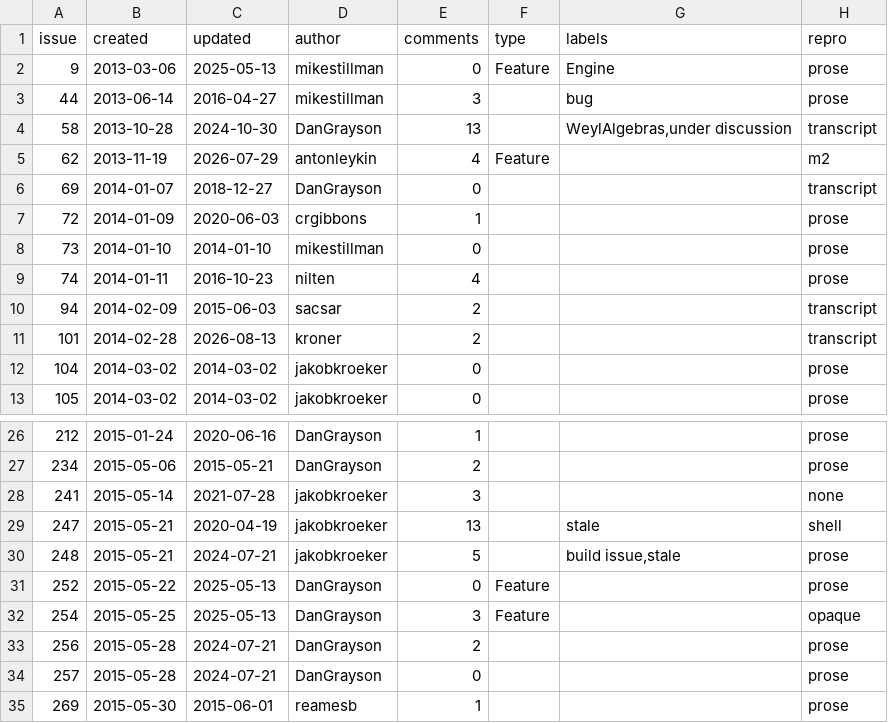
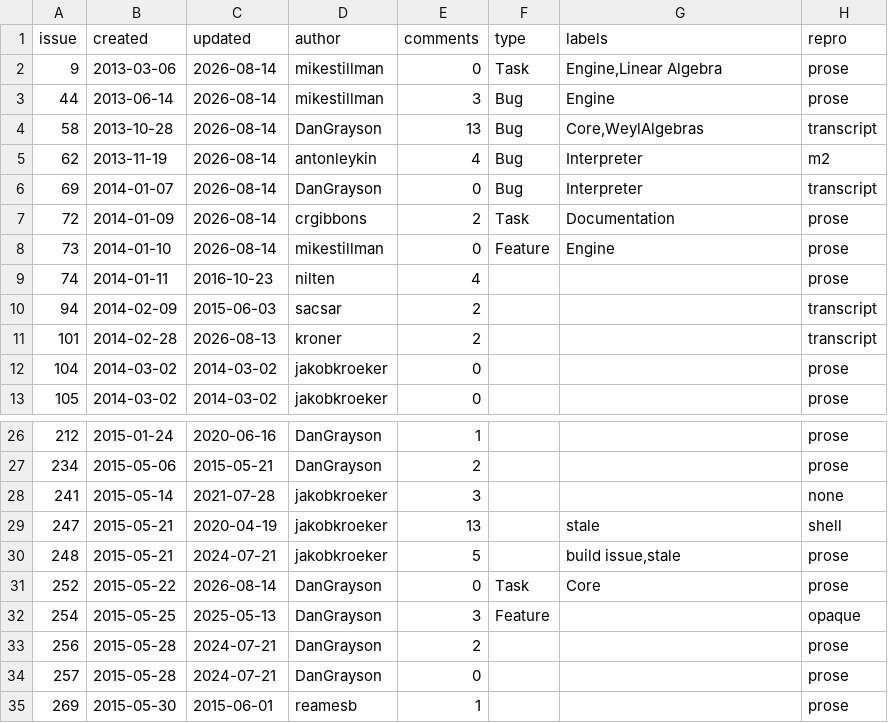
Before and after one commit to d-torrance/M2, a TSV file: bug-triage/issues.tsv, drawn as a sheet; only a part is shown, gaps mark what is left out; the diff names each change by its address in the sheet, - before the commit and + after, or states it on an @@ line.

```diff
--- a/bug-triage/issues.tsv
+++ b/bug-triage/issues.tsv
-C2 (updated): 2025-05-13
+C2 (updated): 2026-08-14
-F2 (type): Feature
+F2 (type): Task
-G2 (labels): Engine
+G2 (labels): Engine,Linear Algebra
-C3 (updated): 2016-04-27
+C3 (updated): 2026-08-14
-F3:F4 (type): (empty)
+F3:F4 (type): Bug
-G3 (labels): bug
+G3 (labels): Engine
-C4 (updated): 2024-10-30
+C4 (updated): 2026-08-14
-G4 (labels): WeylAlgebras,under discussion
+G4 (labels): Core,WeylAlgebras
-C5 (updated): 2026-07-29
+C5 (updated): 2026-08-14
-F5 (type): Feature
+F5 (type): Bug
-G5:G6 (labels): (empty)
+G5:G6 (labels): Interpreter
-C6 (updated): 2018-12-27
+C6 (updated): 2026-08-14
-F6 (type): (empty)
+F6 (type): Bug
-C7 (updated): 2020-06-03
+C7 (updated): 2026-08-14
-E7 (comments): 1
+E7 (comments): 2
-F7 (type): (empty)
+F7 (type): Task
-G7 (labels): (empty)
+G7 (labels): Documentation
-C8 (updated): 2014-01-10
+C8 (updated): 2026-08-14
-F8 (type): (empty)
+F8 (type): Feature
-G8 (labels): (empty)
+G8 (labels): Engine
-C31 (updated): 2025-05-13
+C31 (updated): 2026-08-14
-F31 (type): Feature
+F31 (type): Task
-G31 (labels): (empty)
+G31 (labels): Core
```
Also changed, not shown: 1 other file.
